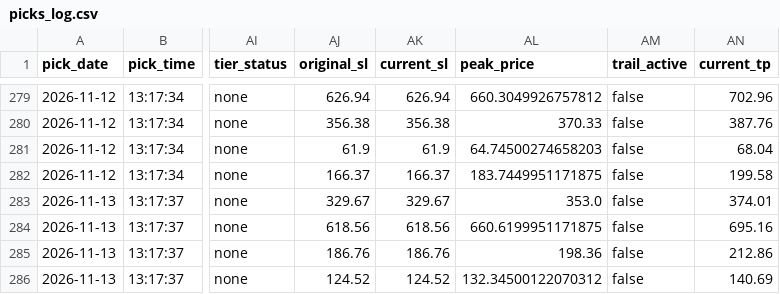
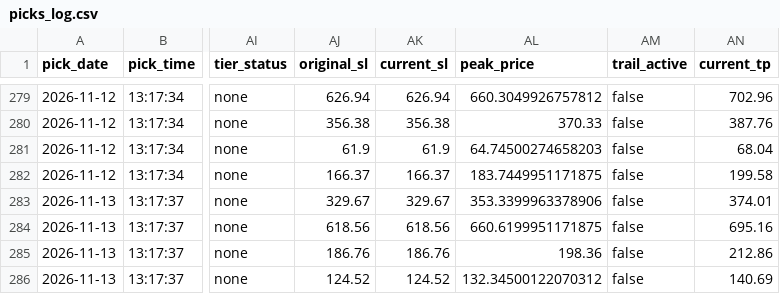
Before and after one commit to anjanneogi13/daily-stock-agent, a CSV file: data/picks_log.csv, drawn as a sheet; only a part is shown, gaps mark what is left out; the diff names each change by its address in the sheet, - before the commit and + after, or states it on an @@ line.

```diff
--- a/data/picks_log.csv
+++ b/data/picks_log.csv
-AL283 (peak_price): 353.0
+AL283 (peak_price): 353.3399963378906
```
Also changed, not shown: 2 other files.
